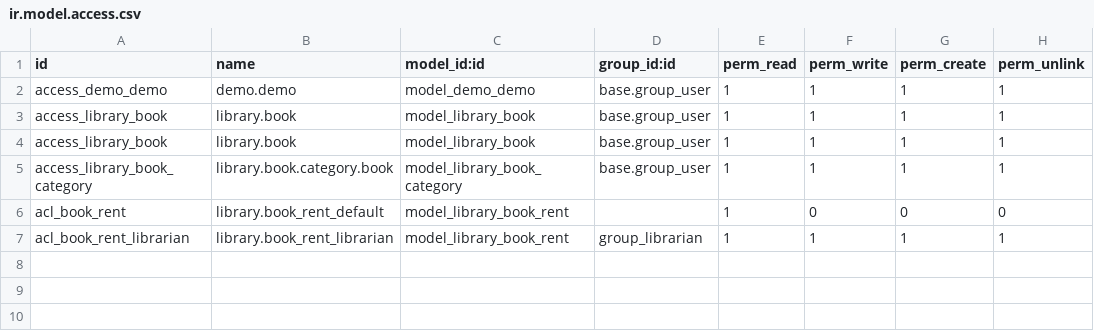
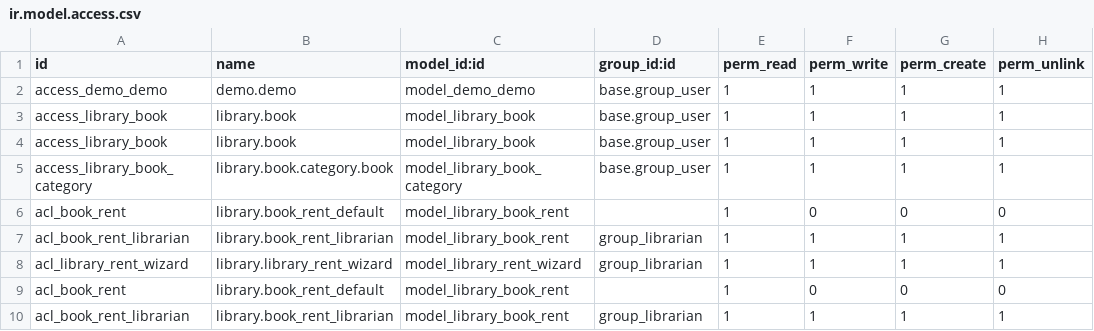
Before and after one commit to VitaliiHlapshun/Demo_odoo, a CSV file: demo/security/ir.model.access.csv, drawn as a sheet.

Commit message:
invoke function, wizard and so on

```diff
--- a/demo/security/ir.model.access.csv
+++ b/demo/security/ir.model.access.csv
@@ -7 +7,4 @@ acl_book_rent,library.book_rent_default,model_library_book_rent,,1,0,0,0
 acl_book_rent_librarian,library.book_rent_librarian,model_library_book_rent,group_librarian,1,1,1,1
+acl_library_rent_wizard,library.library_rent_wizard,model_library_rent_wizard,group_librarian,1,1,1,1
+acl_book_rent,library.book_rent_default,model_library_book_rent,,1,0,0,0
+acl_book_rent_librarian,library.book_rent_librarian,model_library_book_rent,group_librarian,1,1,1,1
```
Also changed, not shown: 5 other files.
